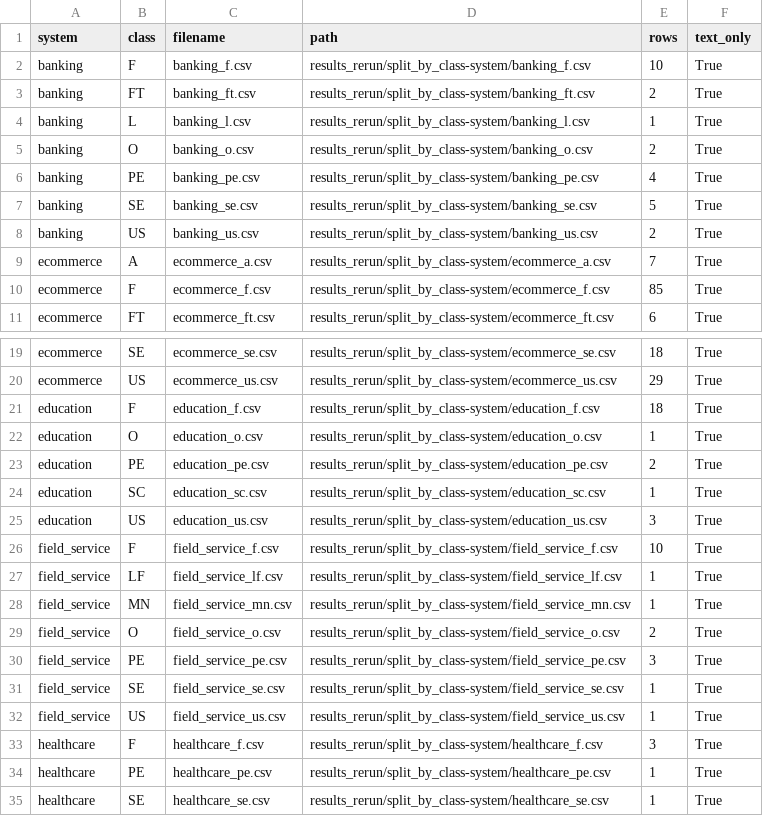
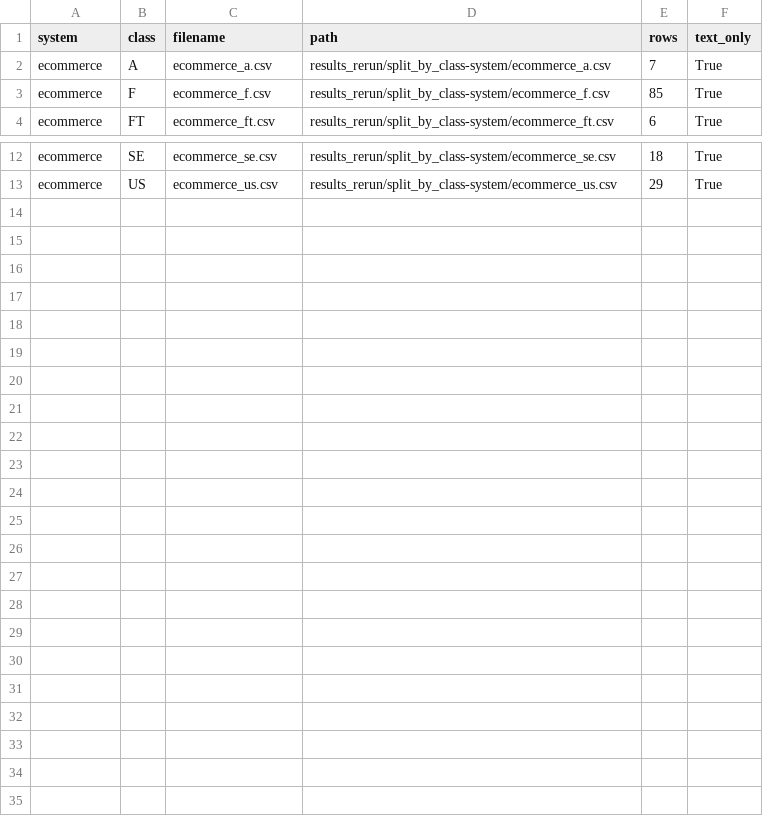
Before and after one commit to SallyAlsfadi/prism-case-study, a CSV file: results_rerun/split_by_class-system/_manifest.csv, drawn as a sheet; only a part is shown, gaps mark what is left out; the diff names each change by its address in the sheet, - before the commit and + after, or states it on an @@ line.

Commit message:
Step 02: ecommerce-only split by class (text-only)

```diff
--- a/results_rerun/split_by_class-system/_manifest.csv
+++ b/results_rerun/split_by_class-system/_manifest.csv
-row 2: banking | F | banking_f.csv | results_rerun/split_by_class-system/banking_f.csv | 10 | True
-row 3: banking | FT | banking_ft.csv | results_rerun/split_by_class-system/banking_ft.csv | 2 | True
-row 4: banking | L | banking_l.csv | results_rerun/split_by_class-system/banking_l.csv | 1 | True
-row 5: banking | O | banking_o.csv | results_rerun/split_by_class-system/banking_o.csv | 2 | True
-row 6: banking | PE | banking_pe.csv | results_rerun/split_by_class-system/banking_pe.csv | 4 | True
-row 7: banking | SE | banking_se.csv | results_rerun/split_by_class-system/banking_se.csv | 5 | True
-row 8: banking | US | banking_us.csv | results_rerun/split_by_class-system/banking_us.csv | 2 | True
-row 21: education | F | education_f.csv | results_rerun/split_by_class-system/education_f.csv | 18 | True
-row 22: education | O | education_o.csv | results_rerun/split_by_class-system/education_o.csv | 1 | True
-row 23: education | PE | education_pe.csv | results_rerun/split_by_class-system/education_pe.csv | 2 | True
-row 24: education | SC | education_sc.csv | results_rerun/split_by_class-system/education_sc.csv | 1 | True
-row 25: education | US | education_us.csv | results_rerun/split_by_class-system/education_us.csv | 3 | True
-row 26: field_service | F | field_service_f.csv | results_rerun/split_by_class-system/field_service_f.csv | 10 | True
-row 27: field_service | LF | field_service_lf.csv | results_rerun/split_by_class-system/field_service_lf.csv | 1 | True
-row 28: field_service | MN | field_service_mn.csv | results_rerun/split_by_class-system/field_service_mn.csv | 1 | True
-row 29: field_service | O | field_service_o.csv | results_rerun/split_by_class-system/field_service_o.csv | 2 | True
-row 30: field_service | PE | field_service_pe.csv | results_rerun/split_by_class-system/field_service_pe.csv | 3 | True
-row 31: field_service | SE | field_service_se.csv | results_rerun/split_by_class-system/field_service_se.csv | 1 | True
-row 32: field_service | US | field_service_us.csv | results_rerun/split_by_class-system/field_service_us.csv | 1 | True
-row 33: healthcare | F | healthcare_f.csv | results_rerun/split_by_class-system/healthcare_f.csv | 3 | True
-row 34: healthcare | PE | healthcare_pe.csv | results_rerun/split_by_class-system/healthcare_pe.csv | 1 | True
-row 35: healthcare | SE | healthcare_se.csv | results_rerun/split_by_class-system/healthcare_se.csv | 1 | True
```
Also changed, not shown: 23 other files.
